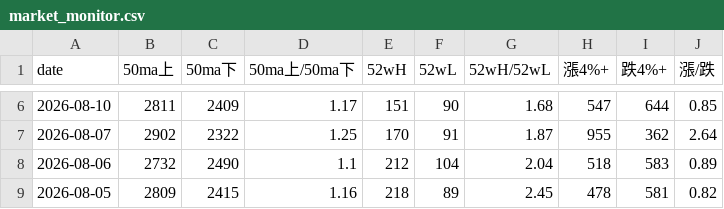
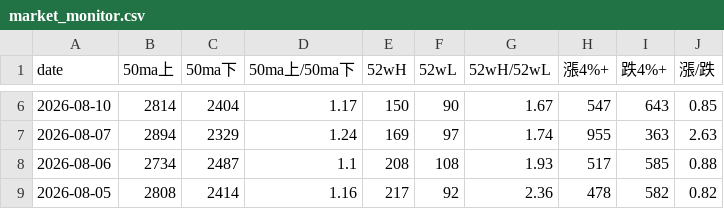
Before and after one commit to tu1258/Stock-Screener, a CSV file: output/market_monitor.csv, drawn as a sheet; only a part is shown, gaps mark what is left out; the diff covers the shown part only.

```diff
--- a/output/market_monitor.csv
+++ b/output/market_monitor.csv
@@ -6,4 +6,4 @@
-2026-08-10,2811,2409,1.17,151,90,1.68,547,644,0.85
-2026-08-07,2902,2322,1.25,170,91,1.87,955,362,2.64
-2026-08-06,2732,2490,1.1,212,104,2.04,518,583,0.89
-2026-08-05,2809,2415,1.16,218,89,2.45,478,581,0.82
+2026-08-10,2814,2404,1.17,150,90,1.67,547,643,0.85
+2026-08-07,2894,2329,1.24,169,97,1.74,955,363,2.63
+2026-08-06,2734,2487,1.1,208,108,1.93,517,585,0.88
+2026-08-05,2808,2414,1.16,217,92,2.36,478,582,0.82
```
Also changed, not shown: 47 edited cells elsewhere in this file.
